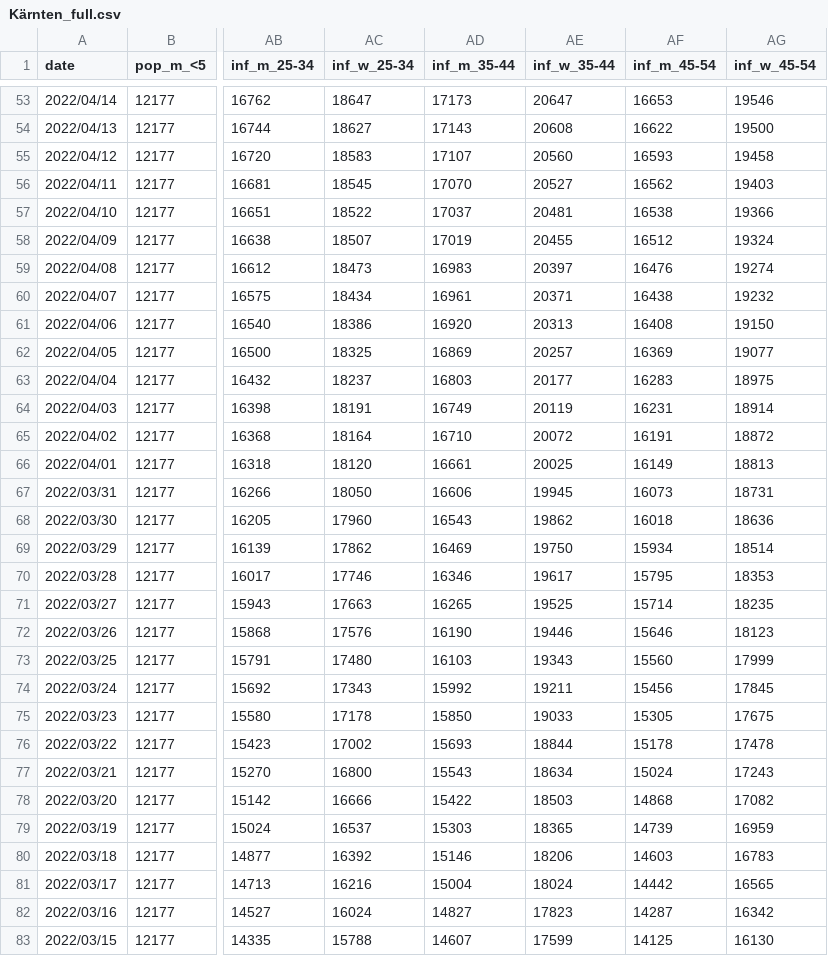
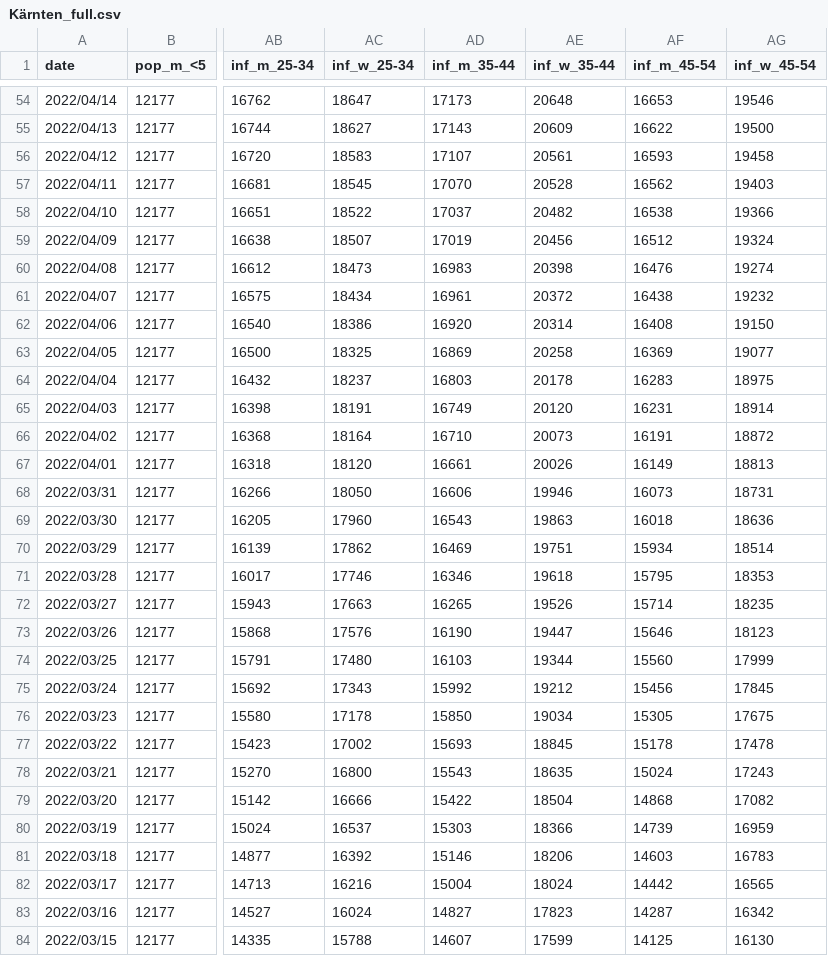
Before and after one commit to martin-illarion/covid-age-bl, a CSV file: Kärnten_full.csv, drawn as a sheet; only a part is shown, gaps mark what is left out; addresses are those after the commit; the diff covers the shown part only; the diff names each change by its address in the sheet, - before the commit and + after, or states it on an @@ line.

```diff
--- a/Kärnten_full.csv
+++ b/Kärnten_full.csv
-AE54 (inf_w_35-44): 20647
+AE54 (inf_w_35-44): 20648
-AE55 (inf_w_35-44): 20608
+AE55 (inf_w_35-44): 20609
-AE56 (inf_w_35-44): 20560
+AE56 (inf_w_35-44): 20561
-AE57 (inf_w_35-44): 20527
+AE57 (inf_w_35-44): 20528
-AE58 (inf_w_35-44): 20481
+AE58 (inf_w_35-44): 20482
-AE59 (inf_w_35-44): 20455
+AE59 (inf_w_35-44): 20456
-AE60 (inf_w_35-44): 20397
+AE60 (inf_w_35-44): 20398
-AE61 (inf_w_35-44): 20371
+AE61 (inf_w_35-44): 20372
-AE62 (inf_w_35-44): 20313
+AE62 (inf_w_35-44): 20314
-AE63 (inf_w_35-44): 20257
+AE63 (inf_w_35-44): 20258
-AE64 (inf_w_35-44): 20177
+AE64 (inf_w_35-44): 20178
-AE65 (inf_w_35-44): 20119
+AE65 (inf_w_35-44): 20120
-AE66 (inf_w_35-44): 20072
+AE66 (inf_w_35-44): 20073
-AE67 (inf_w_35-44): 20025
+AE67 (inf_w_35-44): 20026
-AE68 (inf_w_35-44): 19945
+AE68 (inf_w_35-44): 19946
-AE69 (inf_w_35-44): 19862
+AE69 (inf_w_35-44): 19863
-AE70 (inf_w_35-44): 19750
+AE70 (inf_w_35-44): 19751
-AE71 (inf_w_35-44): 19617
+AE71 (inf_w_35-44): 19618
-AE72 (inf_w_35-44): 19525
+AE72 (inf_w_35-44): 19526
-AE73 (inf_w_35-44): 19446
+AE73 (inf_w_35-44): 19447
-AE74 (inf_w_35-44): 19343
+AE74 (inf_w_35-44): 19344
-AE75 (inf_w_35-44): 19211
+AE75 (inf_w_35-44): 19212
-AE76 (inf_w_35-44): 19033
+AE76 (inf_w_35-44): 19034
-AE77 (inf_w_35-44): 18844
+AE77 (inf_w_35-44): 18845
-AE78 (inf_w_35-44): 18634
+AE78 (inf_w_35-44): 18635
-AE79 (inf_w_35-44): 18503
+AE79 (inf_w_35-44): 18504
-AE80 (inf_w_35-44): 18365
+AE80 (inf_w_35-44): 18366
```
Also changed, not shown: 1 added row and 58 edited cells elsewhere in this file, Niederösterreich_full.csv, Oberösterreich_full.csv, 17 other files.
